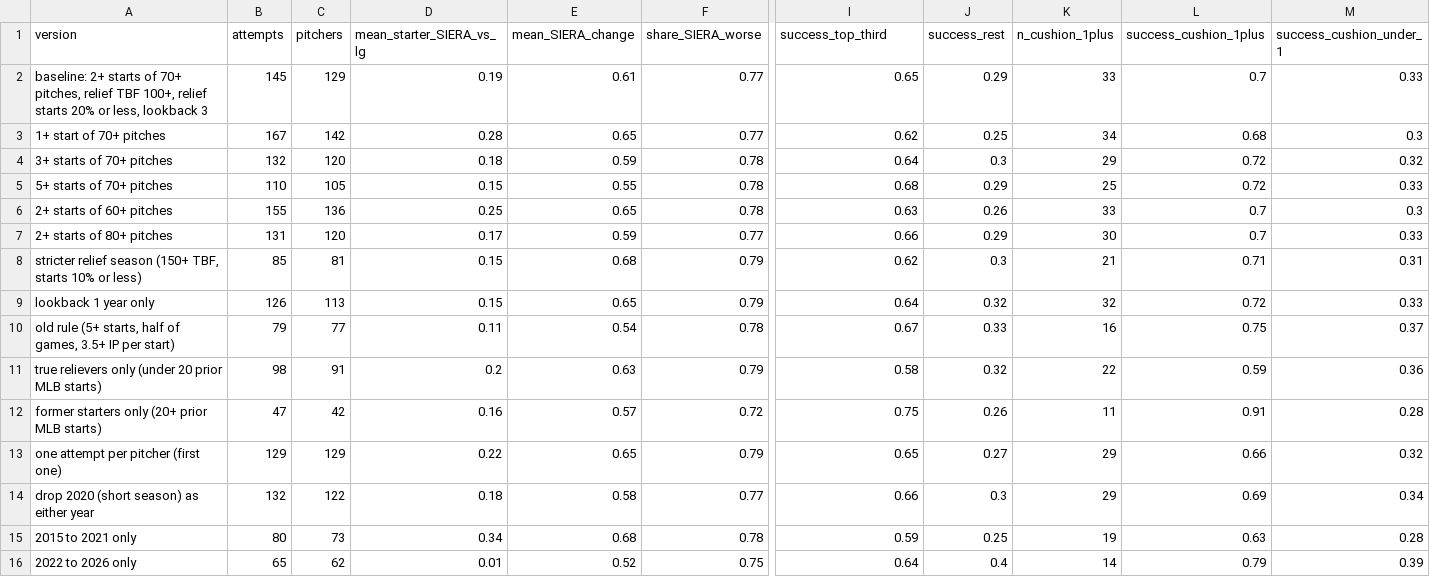
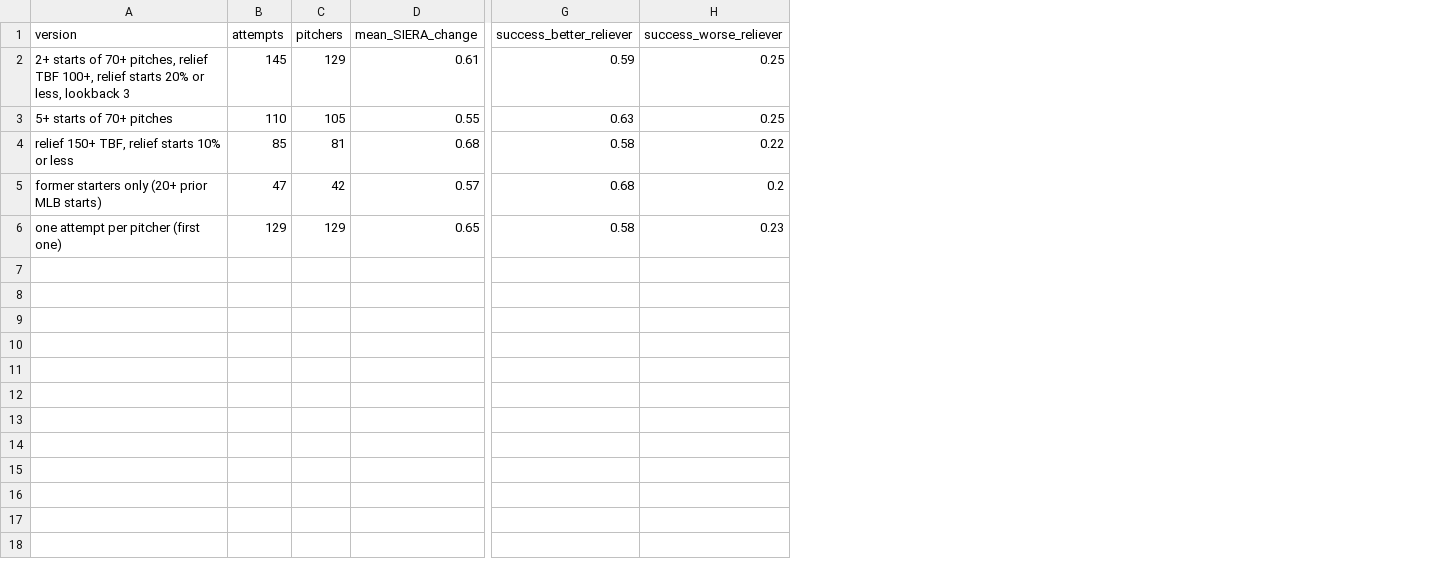
Before and after one commit to bentroutman/reliever-to-starter-conversions, a CSV file: 04_predicting_success/results/definition_sensitivity.csv, drawn as a sheet; only a part is shown, gaps mark what is left out; removed rows and columns are numbered as before the commit, all else as after; rows hold the shown columns only; the diff names each change by its address in the sheet, - before the commit and + after, or states it on an @@ line.

Commit message:
Streamline steps 4 and 5, clean up outputs, and refresh charts and results

```diff
--- a/04_predicting_success/results/definition_sensitivity.csv
+++ b/04_predicting_success/results/definition_sensitivity.csv
-column D (mean_starter_SIERA_vs_lg), row 2: 0.19; row 5: 0.15; row 8: 0.15; rows 12-13: 0.16 | 0.22
-column F (share_SIERA_worse), row 2: 0.77; row 5: 0.78; row 8: 0.79; rows 12-13: 0.72 | 0.79
-column J (success_rest), row 2: 0.29; row 5: 0.29; row 8: 0.3; rows 12-13: 0.26 | 0.27
-column K (n_cushion_1plus), row 2: 33; row 5: 25; row 8: 21; rows 12-13: 11 | 29
-column L (success_cushion_1plus), row 2: 0.7; row 5: 0.72; row 8: 0.71; rows 12-13: 0.91 | 0.66
-column M (success_cushion_under_1), row 2: 0.33; row 5: 0.33; row 8: 0.31; rows 12-13: 0.28 | 0.32
+column H (success_worse_reliever), rows 2-6: 0.25 | 0.25 | 0.22 | 0.2 | 0.23
-G1: success_top_third
+G1: success_better_reliever
-A2 (version): baseline: 2+ starts…
+A2 (version): 2+ starts…
-G2 (success_better_reliever): 0.65
+G2 (success_better_reliever): 0.59
-row 3: 1+ start of 70+ pitches | 167 | 142 | 0.28 | 0.65 | 0.77 | 0.62 | 0.25 | 34 | 0.68 | 0.3
-row 4: 3+ starts of 70+ pitches | 132 | 120 | 0.18 | 0.59 | 0.78 | 0.64 | 0.3 | 29 | 0.72 | 0.32
-G3 (success_better_reliever): 0.68
+G3 (success_better_reliever): 0.63
-row 6: 2+ starts of 60+ pitches | 155 | 136 | 0.25 | 0.65 | 0.78 | 0.63 | 0.26 | 33 | 0.7 | 0.3
-row 7: 2+ starts of 80+ pitches | 131 | 120 | 0.17 | 0.59 | 0.77 | 0.66 | 0.29 | 30 | 0.7 | 0.33
-A4 (version): stricter relief season (150+ TBF, starts 10% or less)
+A4 (version): relief 150+ TBF, relief starts 10% or less
-G4 (success_better_reliever): 0.62
+G4 (success_better_reliever): 0.58
-row 9: lookback 1 year only | 126 | 113 | 0.15 | 0.65 | 0.79 | 0.64 | 0.32 | 32 | 0.72 | 0.33
-row 10: old rule (5+ starts, half of games, 3.5+ IP per start) | 79 | 77 | 0.11 | 0.54 | 0.78 | 0.67 | 0.33 | 16 | 0.75 | 0.37
-row 11: true relievers only (under 20 prior MLB starts) | 98 | 91 | 0.2 | 0.63 | 0.79 | 0.58 | 0.32 | 22 | 0.59 | 0.36
-G5 (success_better_reliever): 0.75
+G5 (success_better_reliever): 0.68
-G6 (success_better_reliever): 0.65
+G6 (success_better_reliever): 0.58
-row 14: drop 2020 (short season) as either year | 132 | 122 | 0.18 | 0.58 | 0.77 | 0.66 | 0.3 | 29 | 0.69 | 0.34
-row 15: 2015 to 2021 only | 80 | 73 | 0.34 | 0.68 | 0.78 | 0.59 | 0.25 | 19 | 0.63 | 0.28
-row 16: 2022 to 2026 only | 65 | 62 | 0.01 | 0.52 | 0.75 | 0.64 | 0.4 | 14 | 0.79 | 0.39
```
Also changed, not shown: 04_predicting_success/results/indicator_correlations.csv, 05_predicting_conversions/results/conversion_likelihood_2026.csv, 40 other files.
